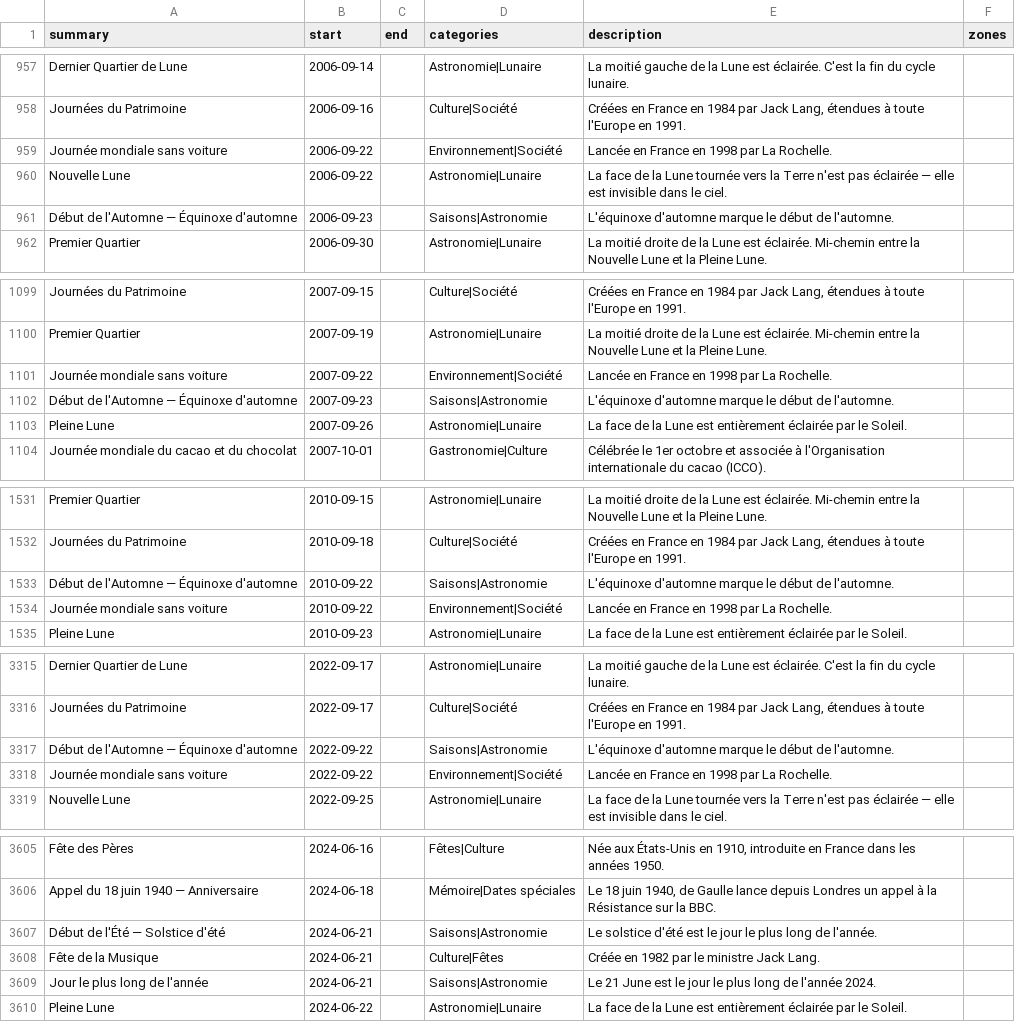
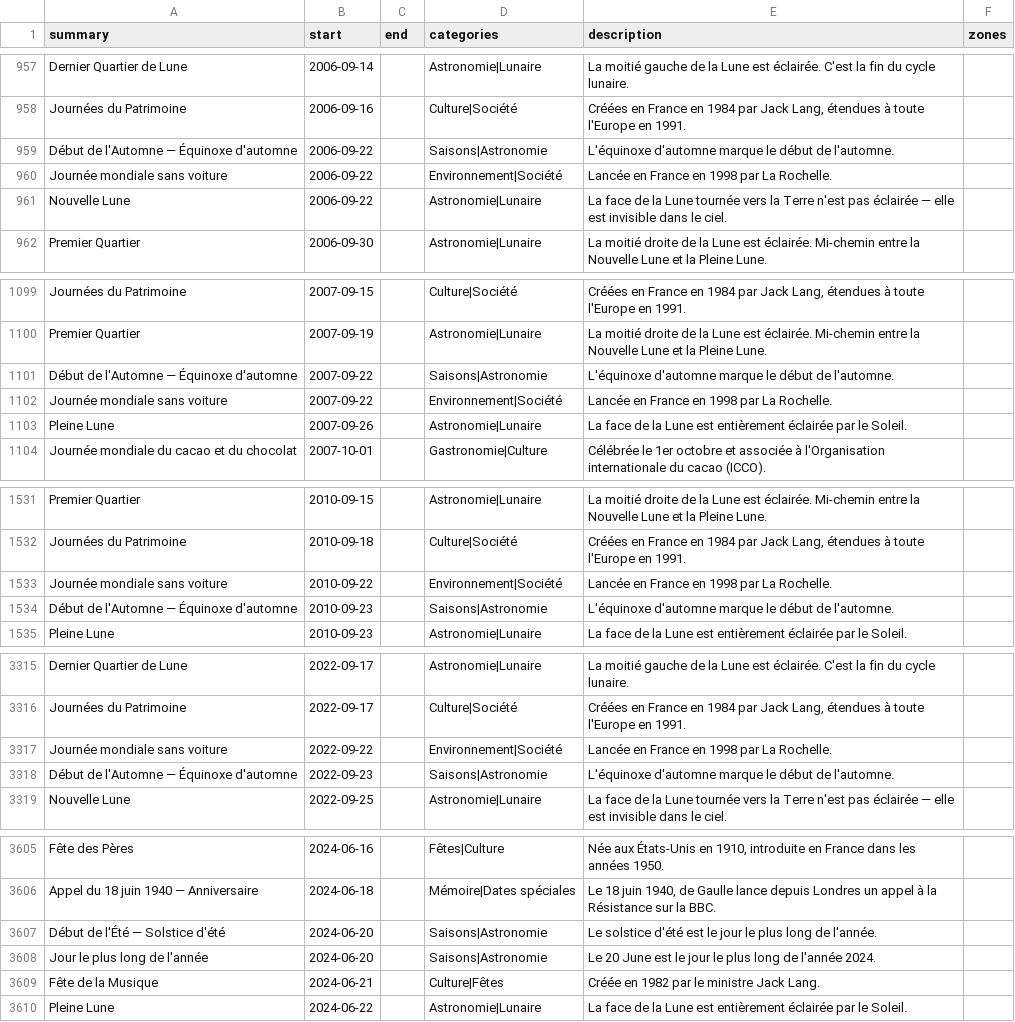
Before and after one commit to TiboTsr/calendrier-france-ics, a CSV file: calendrier.csv, drawn as a sheet; only a part is shown, gaps mark what is left out; the diff covers the shown part only.

```diff
--- a/calendrier.csv
+++ b/calendrier.csv
@@ -958,5 +958,5 @@ Dernier Quartier de Lune,2006-09-14,,Astronomie|Lunaire,La moitié gauche de la
 Journées du Patrimoine,2006-09-16,,Culture|Société,"Créées en France en 1984 par Jack Lang, étendues à toute l'Europe en 1991.",
+Début de l'Automne — Équinoxe d'automne,2006-09-22,,Saisons|Astronomie,L'équinoxe d'automne marque le début de l'automne.,
 Journée mondiale sans voiture,2006-09-22,,Environnement|Société,Lancée en France en 1998 par La Rochelle.,
 Nouvelle Lune,2006-09-22,,Astronomie|Lunaire,La face de la Lune tournée vers la Terre n'est pas éclairée — elle est invisible dans le ciel.,
-Début de l'Automne — Équinoxe d'automne,2006-09-23,,Saisons|Astronomie,L'équinoxe d'automne marque le début de l'automne.,
 Premier Quartier,2006-09-30,,Astronomie|Lunaire,La moitié droite de la Lune est éclairée. Mi-chemin entre la Nouvelle Lune et la Pleine Lune.,
@@ -1100,4 +1100,4 @@ Journées du Patrimoine,2007-09-15,,Culture|Société,"Créées en France en 198
 Premier Quartier,2007-09-19,,Astronomie|Lunaire,La moitié droite de la Lune est éclairée. Mi-chemin entre la Nouvelle Lune et la Pleine Lune.,
+Début de l'Automne — Équinoxe d'automne,2007-09-22,,Saisons|Astronomie,L'équinoxe d'automne marque le début de l'automne.,
 Journée mondiale sans voiture,2007-09-22,,Environnement|Société,Lancée en France en 1998 par La Rochelle.,
-Début de l'Automne — Équinoxe d'automne,2007-09-23,,Saisons|Astronomie,L'équinoxe d'automne marque le début de l'automne.,
 Pleine Lune,2007-09-26,,Astronomie|Lunaire,La face de la Lune est entièrement éclairée par le Soleil.,
@@ -1532,4 +1532,4 @@ Premier Quartier,2010-09-15,,Astronomie|Lunaire,La moitié droite de la Lune est
 Journées du Patrimoine,2010-09-18,,Culture|Société,"Créées en France en 1984 par Jack Lang, étendues à toute l'Europe en 1991.",
-Début de l'Automne — Équinoxe d'automne,2010-09-22,,Saisons|Astronomie,L'équinoxe d'automne marque le début de l'automne.,
 Journée mondiale sans voiture,2010-09-22,,Environnement|Société,Lancée en France en 1998 par La Rochelle.,
+Début de l'Automne — Équinoxe d'automne,2010-09-23,,Saisons|Astronomie,L'équinoxe d'automne marque le début de l'automne.,
 Pleine Lune,2010-09-23,,Astronomie|Lunaire,La face de la Lune est entièrement éclairée par le Soleil.,
@@ -3316,4 +3316,4 @@ Dernier Quartier de Lune,2022-09-17,,Astronomie|Lunaire,La moitié gauche de la
 Journées du Patrimoine,2022-09-17,,Culture|Société,"Créées en France en 1984 par Jack Lang, étendues à toute l'Europe en 1991.",
-Début de l'Automne — Équinoxe d'automne,2022-09-22,,Saisons|Astronomie,L'équinoxe d'automne marque le début de l'automne.,
 Journée mondiale sans voiture,2022-09-22,,Environnement|Société,Lancée en France en 1998 par La Rochelle.,
+Début de l'Automne — Équinoxe d'automne,2022-09-23,,Saisons|Astronomie,L'équinoxe d'automne marque le début de l'automne.,
 Nouvelle Lune,2022-09-25,,Astronomie|Lunaire,La face de la Lune tournée vers la Terre n'est pas éclairée — elle est invisible dans le ciel.,
@@ -3606,5 +3606,5 @@ Fête des Pères,2024-06-16,,Fêtes|Culture,"Née aux États-Unis en 1910, intro
 Appel du 18 juin 1940 — Anniversaire,2024-06-18,,Mémoire|Dates spéciales,"Le 18 juin 1940, de Gaulle lance depuis Londres un appel à la Résistance sur la BBC.",
-Début de l'Été — Solstice d'été,2024-06-21,,Saisons|Astronomie,Le solstice d'été est le jour le plus long de l'année.,
+Début de l'Été — Solstice d'été,2024-06-20,,Saisons|Astronomie,Le solstice d'été est le jour le plus long de l'année.,
+Jour le plus long de l'année,2024-06-20,,Saisons|Astronomie,Le 20 June est le jour le plus long de l'année 2024.,
 Fête de la Musique,2024-06-21,,Culture|Fêtes,Créée en 1982 par le ministre Jack Lang.,
-Jour le plus long de l'année,2024-06-21,,Saisons|Astronomie,Le 21 June est le jour le plus long de l'année 2024.,
 Pleine Lune,2024-06-22,,Astronomie|Lunaire,La face de la Lune est entièrement éclairée par le Soleil.,
```
Also changed, not shown: 7 edited cells elsewhere in this file, 11 other files.
